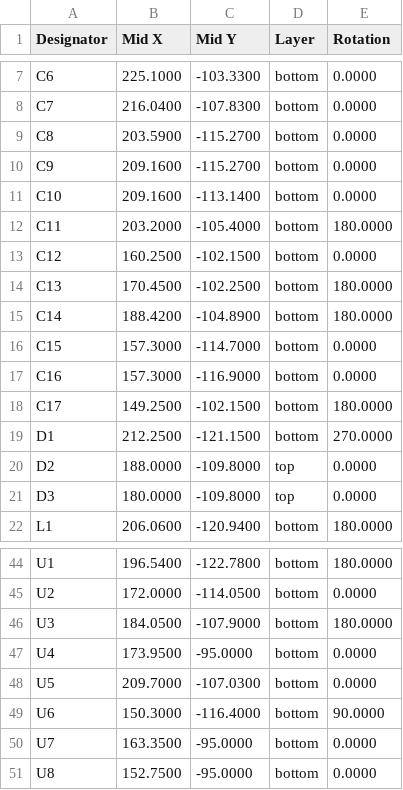
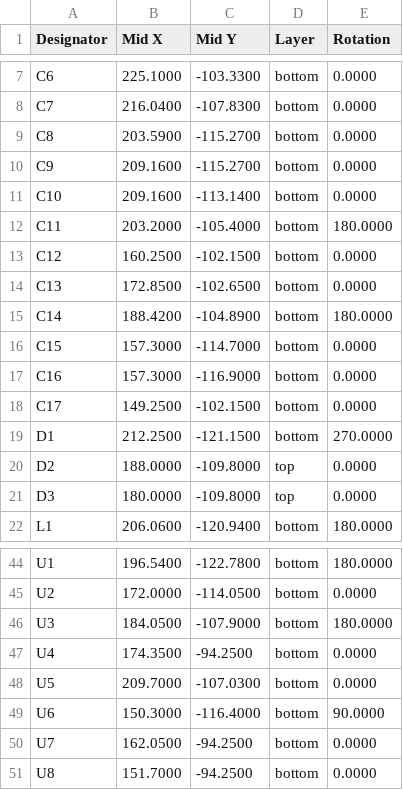
Before and after one commit to stuartpittaway/diyBMS-CurrentShunt, a CSV file: CurrentShuntCircuit/export/CurrentShuntCircuit_cpl_jlc.csv, drawn as a sheet; only a part is shown, gaps mark what is left out.

```diff
--- a/CurrentShuntCircuit/export/CurrentShuntCircuit_cpl_jlc.csv
+++ b/CurrentShuntCircuit/export/CurrentShuntCircuit_cpl_jlc.csv
@@ -13,3 +13,3 @@ Designator,Mid X,Mid Y,Layer,Rotation
 "C12",160.2500,-102.1500,bottom,0.0000
-"C13",170.4500,-102.2500,bottom,180.0000
+"C13",172.8500,-102.6500,bottom,0.0000
 "C14",188.4200,-104.8900,bottom,180.0000
@@ -17,3 +17,3 @@ Designator,Mid X,Mid Y,Layer,Rotation
 "C16",157.3000,-116.9000,bottom,0.0000
-"C17",149.2500,-102.1500,bottom,180.0000
+"C17",149.2500,-102.1500,bottom,0.0000
 "D1",212.2500,-121.1500,bottom,270.0000
@@ -46,6 +46,6 @@ Designator,Mid X,Mid Y,Layer,Rotation
 "U3",184.0500,-107.9000,bottom,180.0000
-"U4",173.9500,-95.0000,bottom,0.0000
+"U4",174.3500,-94.2500,bottom,0.0000
 "U5",209.7000,-107.0300,bottom,0.0000
 "U6",150.3000,-116.4000,bottom,90.0000
-"U7",163.3500,-95.0000,bottom,0.0000
-"U8",152.7500,-95.0000,bottom,0.0000
+"U7",162.0500,-94.2500,bottom,0.0000
+"U8",151.7000,-94.2500,bottom,0.0000
```
Also changed, not shown: CurrentShuntCircuit/export/CurrentShuntCircuit-bom.csv, CurrentShuntCircuit/export/CurrentShuntCircuit.csv, 19 other files.
